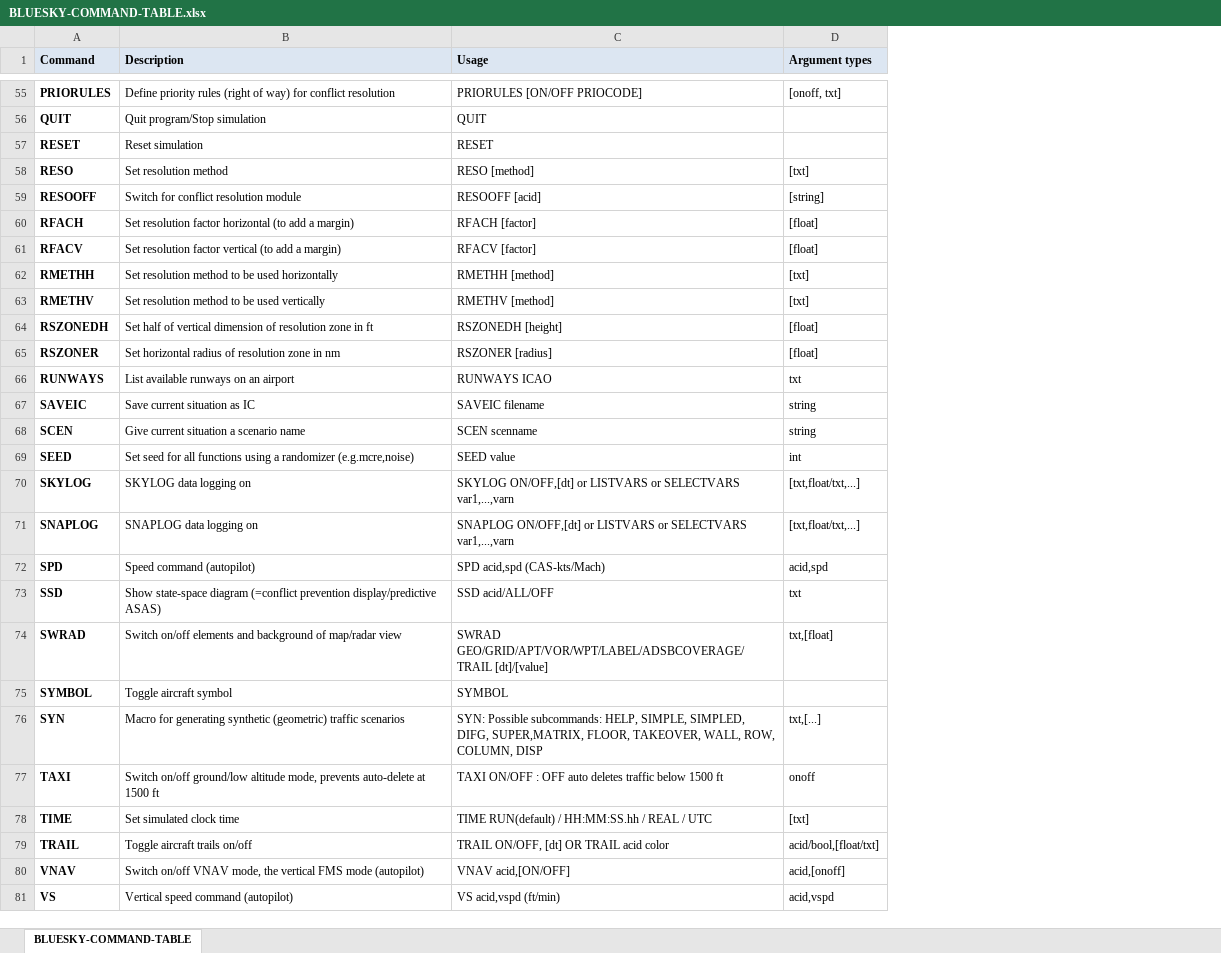
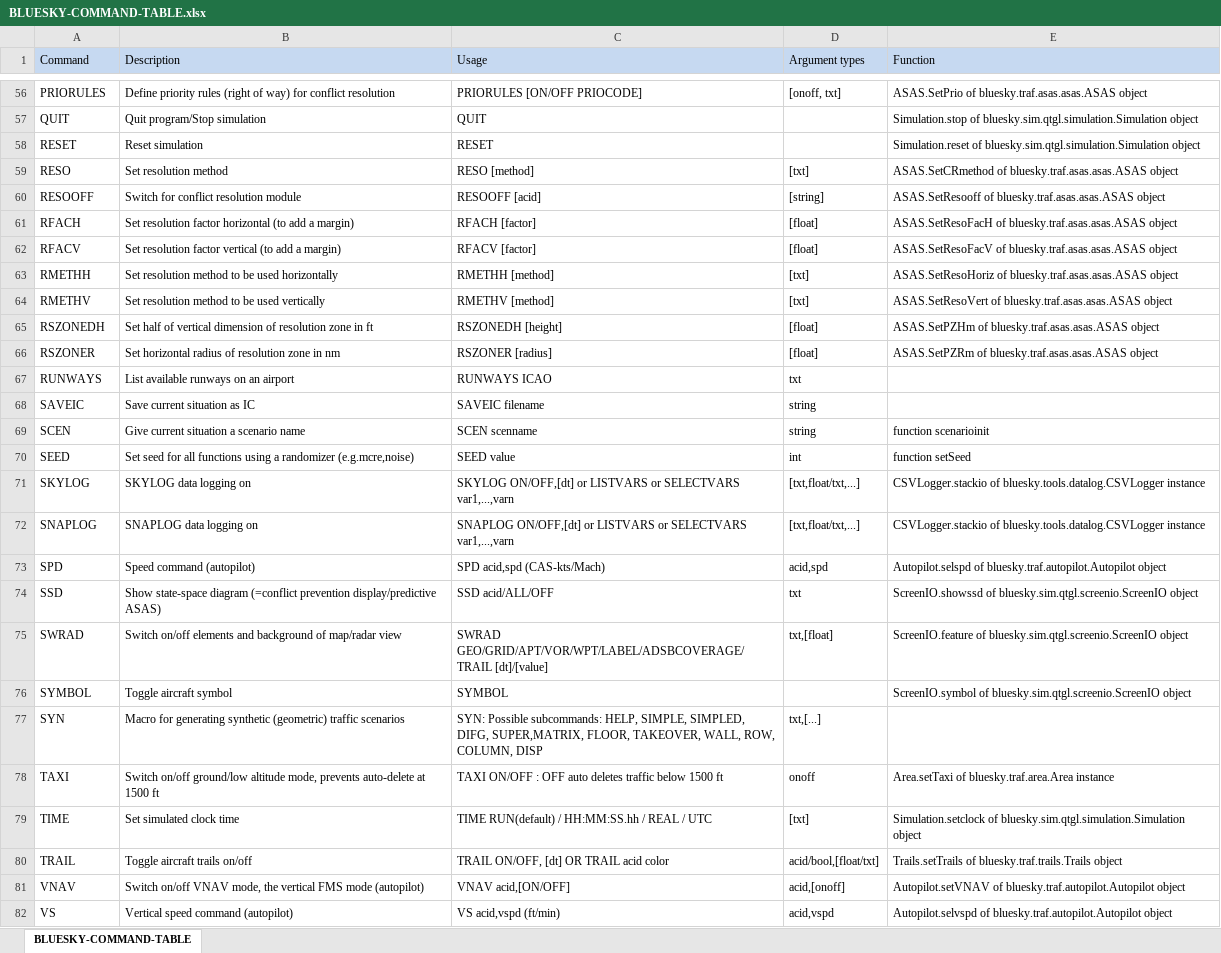
Before and after one commit to TUDelft-CNS-ATM/bluesky, an Excel workbook: docs/BLUESKY-COMMAND-TABLE.xlsx, sheet BLUESKY-COMMAND-TABLE, drawn as a sheet; only a part is shown, gaps mark what is left out; values as stored, in another font and other column widths than the file's, no borders; addresses are those after the commit; the diff covers the shown part only; the diff names each change by its address in the sheet, - before the commit and + after, or states it on an @@ line.

Commit message:
New command: DEFWPT name,lat,lon now defines a custom waypoint for this scenario/run

```diff
--- a/docs/BLUESKY-COMMAND-TABLE.xlsx (sheet BLUESKY-COMMAND-TABLE)
+++ b/docs/BLUESKY-COMMAND-TABLE.xlsx (sheet BLUESKY-COMMAND-TABLE)
+column E (Function), rows 56-82: ASAS.SetPrio of bluesky.traf.asas.asas.ASAS object | Simulation.stop of bluesky.sim.qtgl.simulation.Simulation object | Simulation.reset of bluesky.sim.qtgl.simulation.Simulation object | ASAS.SetCRmethod of bluesky.traf.asas.asas.ASAS object | ASAS.SetResooff of bluesky.traf.asas.asas.ASAS object | ASAS.SetResoFacH of bluesky.traf.asas.asas.ASAS object | ASAS.SetResoFacV of bluesky.traf.asas.asas.ASAS object | ASAS.SetResoHoriz of bluesky.traf.asas.asas.ASAS object | ASAS.SetResoVert of bluesky.traf.asas.asas.ASAS object | ASAS.SetPZHm of bluesky.traf.asas.asas.ASAS object | ASAS.SetPZRm of bluesky.traf.asas.asas.ASAS object |  |  | function scenarioinit | function setSeed | CSVLogger.stackio of bluesky.tools.datalog.CSVLogger instance | CSVLogger.stackio of bluesky.tools.datalog.CSVLogger instance | Autopilot.selspd of bluesky.traf.autopilot.Autopilot object | ScreenIO.showssd of bluesky.sim.qtgl.screenio.ScreenIO object | ScreenIO.feature of bluesky.sim.qtgl.screenio.ScreenIO object | ScreenIO.symbol of bluesky.sim.qtgl.screenio.ScreenIO object |  | Area.setTaxi of bluesky.traf.area.Area instance | Simulation.setclock of bluesky.sim.qtgl.simulation.Simulation object | Trails.setTrails of bluesky.traf.trails.Trails object | Autopilot.setVNAV of bluesky.traf.autopilot.Autopilot object | Autopilot.selvspd of bluesky.traf.autopilot.Autopilot object
-A1:D1 bold: on
+A1:D1 bold: off
-A56:A82 bold: on
+A56:A82 bold: off
```
Also changed, not shown: 1 added row and cell formats elsewhere in this sheet, 5 other files.
